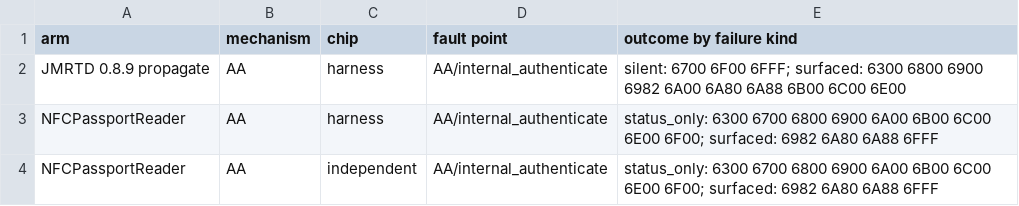
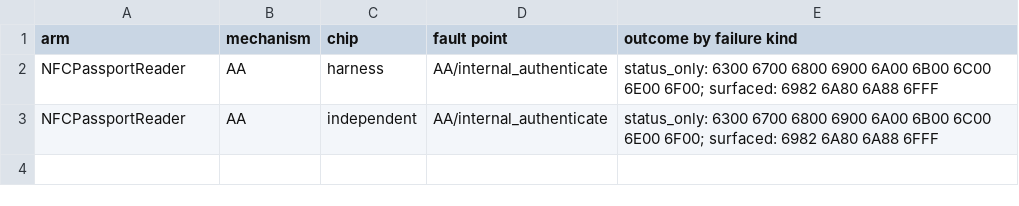
Before and after one commit to kazuru-chidumbwe/caller-boundary-oracle, a CSV file: analysis/out/sw-dependence.csv, drawn as a sheet.

Commit message:
Analysis outputs from the 030d38d evaluation

```diff
--- a/analysis/out/sw-dependence.csv
+++ b/analysis/out/sw-dependence.csv
@@ -1,3 +1,2 @@
 arm,mechanism,chip,fault point,outcome by failure kind
-JMRTD 0.8.9 propagate,AA,harness,AA/internal_authenticate,silent: 6700 6F00 6FFF; surfaced: 6300 6800 6900 6982 6A00 6A80 6A88 6B00 6C00 6E00
 NFCPassportReader,AA,harness,AA/internal_authenticate,status_only: 6300 6700 6800 6900 6A00 6B00 6C00 6E00 6F00; surfaced: 6982 6A80 6A88 6FFF
```
Also changed, not shown: analysis/out/agreement.csv, analysis/out/behaviour.csv, 3 other files.
